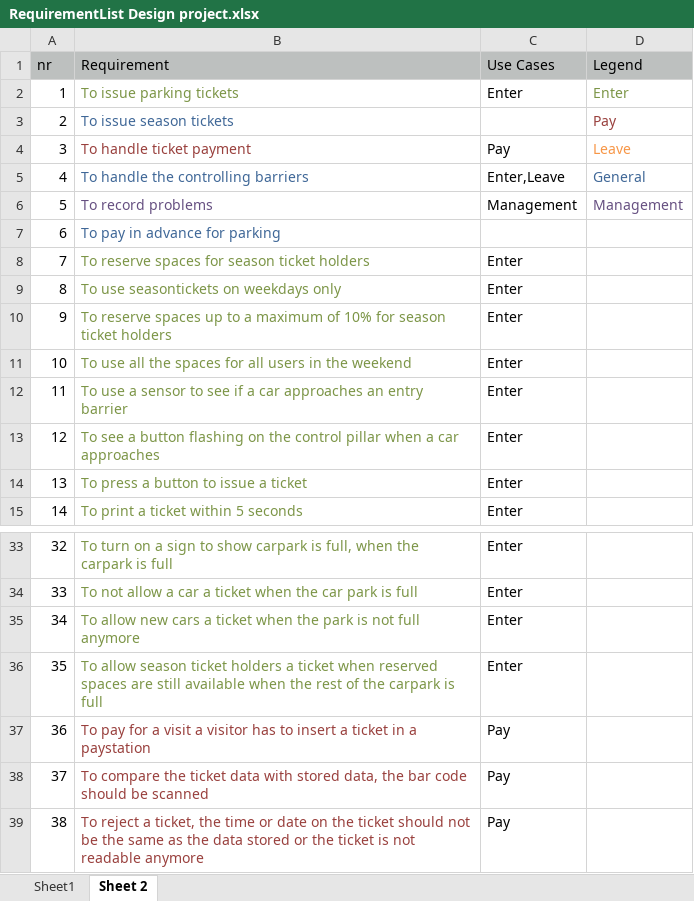
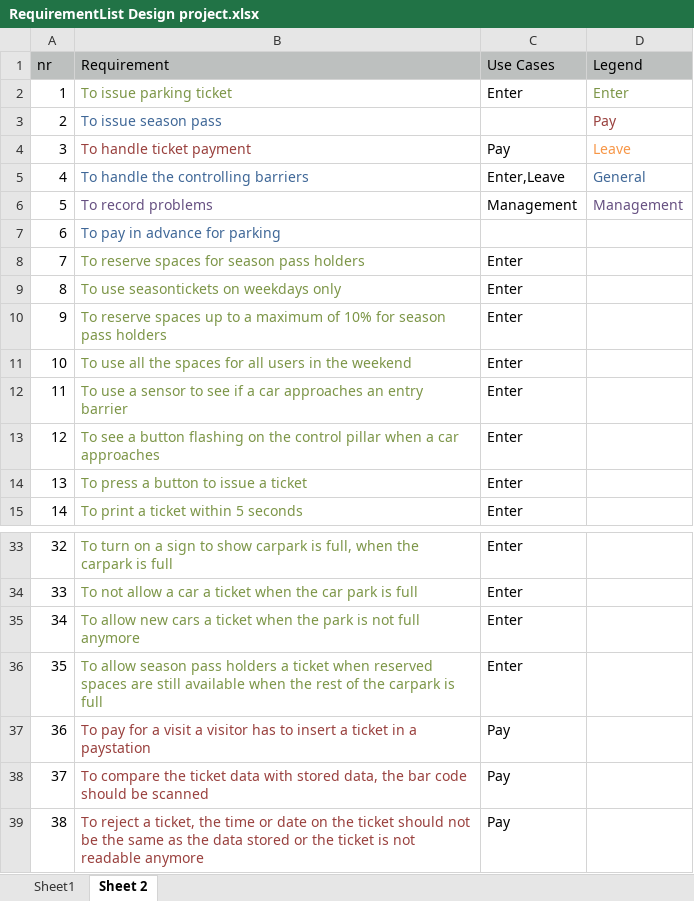
Before and after one commit to Janwillemtv/design-project, an Excel workbook: RequirementList Design project.xlsx, sheet Sheet 2, drawn as a sheet; only a part is shown, gaps mark what is left out; values as stored, in another font and other column widths than the file's, no borders; the diff names each change by its address in the sheet, - before the commit and + after, or states it on an @@ line.

Commit message:
requirements change
season pass instead of season ticket

```diff
--- a/RequirementList Design project.xlsx (sheet Sheet 2)
+++ b/RequirementList Design project.xlsx (sheet Sheet 2)
-B2 (Requirement): To issue parking tickets
+B2 (Requirement): To issue parking ticket
-B3 (Requirement): To issue season tickets
+B3 (Requirement): To issue season pass
-B8 (Requirement): To reserve spaces for season ticket holders
+B8 (Requirement): To reserve spaces for season pass holders
-B10 (Requirement): …for season ticket holders
+B10 (Requirement): …for season pass holders
-B36 (Requirement): …allow season ticket holders a…
+B36 (Requirement): …allow season pass holders a…
```
Also changed, not shown: 2 other files.
